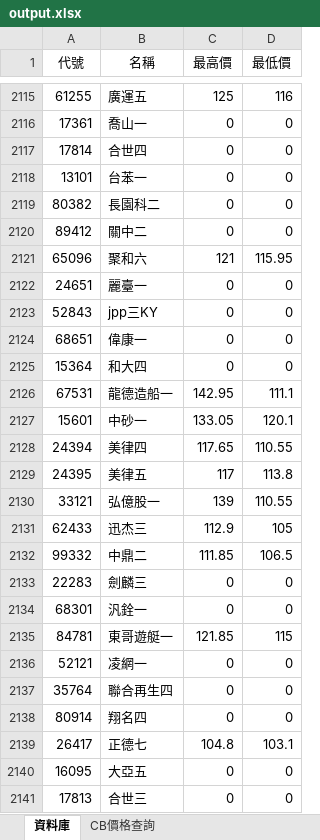
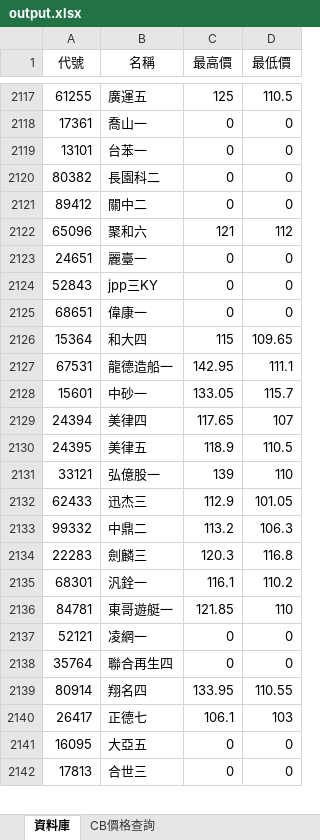
Before and after one commit to rexdashu168/cb168, an Excel workbook: output.xlsx, sheet 資料庫, drawn as a sheet; only a part is shown, gaps mark what is left out; values as stored, in another font and other column widths than the file's, no borders; removed rows and columns are numbered as before the commit, all else as after; the diff covers the shown part only; the diff names each change by its address in the sheet, - before the commit and + after, or states it on an @@ line.

```diff
--- a/output.xlsx (sheet 資料庫)
+++ b/output.xlsx (sheet 資料庫)
-D2117 (最低價): 116
+D2117 (最低價): 110.5
-row 2117: 17814 | 合世四 | 0 | 0
-D2122 (最低價): 115.95
+D2122 (最低價): 112
-C2126 (最高價): 0
+C2126 (最高價): 115
-D2126 (最低價): 0
+D2126 (最低價): 109.65
-D2128 (最低價): 120.1
+D2128 (最低價): 115.7
-D2129 (最低價): 110.55
+D2129 (最低價): 107
-C2130 (最高價): 117
+C2130 (最高價): 118.9
-D2130 (最低價): 113.8
+D2130 (最低價): 110.5
-D2131 (最低價): 110.55
+D2131 (最低價): 110
-D2132 (最低價): 105
+D2132 (最低價): 101.05
-C2133 (最高價): 111.85
+C2133 (最高價): 113.2
-D2133 (最低價): 106.5
+D2133 (最低價): 106.3
-C2134 (最高價): 0
+C2134 (最高價): 120.3
-D2134 (最低價): 0
+D2134 (最低價): 116.8
-C2135 (最高價): 0
+C2135 (最高價): 116.1
-D2135 (最低價): 0
+D2135 (最低價): 110.2
-D2136 (最低價): 115
+D2136 (最低價): 110
-C2139 (最高價): 0
+C2139 (最高價): 133.95
-D2139 (最低價): 0
+D2139 (最低價): 110.55
-C2140 (最高價): 104.8
+C2140 (最高價): 106.1
-D2140 (最低價): 103.1
+D2140 (最低價): 103
```
Also changed, not shown: 42 added rows and 120 edited cells elsewhere in this sheet.
